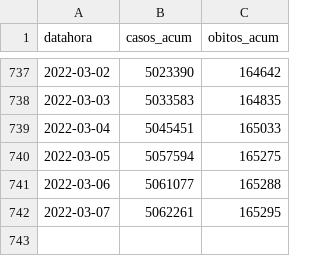
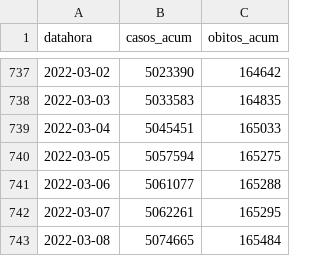
Before and after one commit to seade-R/dados-covid-sp, a CSV file: data/sp.csv, drawn as a sheet; only a part is shown, gaps mark what is left out.

```diff
--- a/data/sp.csv
+++ b/data/sp.csv
@@ -742 +742,2 @@ datahora;casos_acum;obitos_acum
 2022-03-07;5062261;165295
+2022-03-08;5074665;165484
```
Also changed, not shown: data/br.csv, 6 other files.
